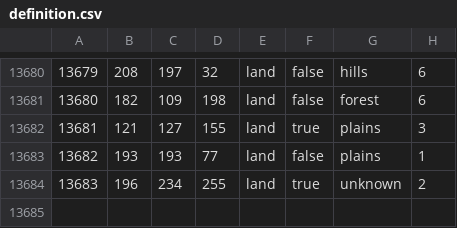
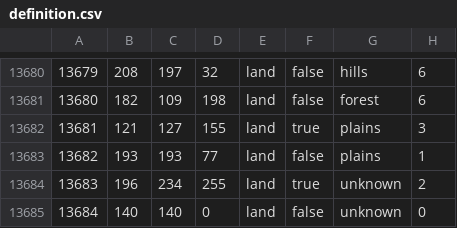
Before and after one commit to Cold-War-Iron-Curtain-Dev-Team/ColdWarIronCurtain, a CSV file: Cold War Iron Curtain/map/definition.csv, drawn as a sheet; only a part is shown, gaps mark what is left out; the diff names each change by its address in the sheet, - before the commit and + after, or states it on an @@ line.

```diff
--- a/Cold War Iron Curtain/map/definition.csv
+++ b/Cold War Iron Curtain/map/definition.csv
+row 13685: 13684 | 140 | 140 | 0 | land | false | unknown | 0
```
Also changed, not shown: 51 other files.
